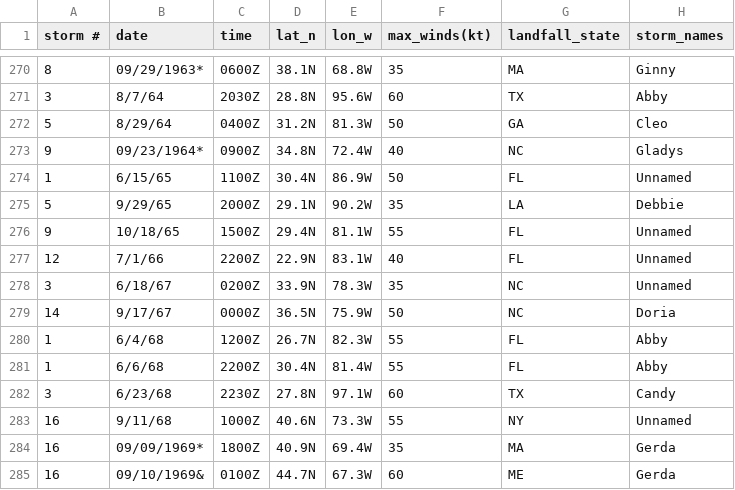
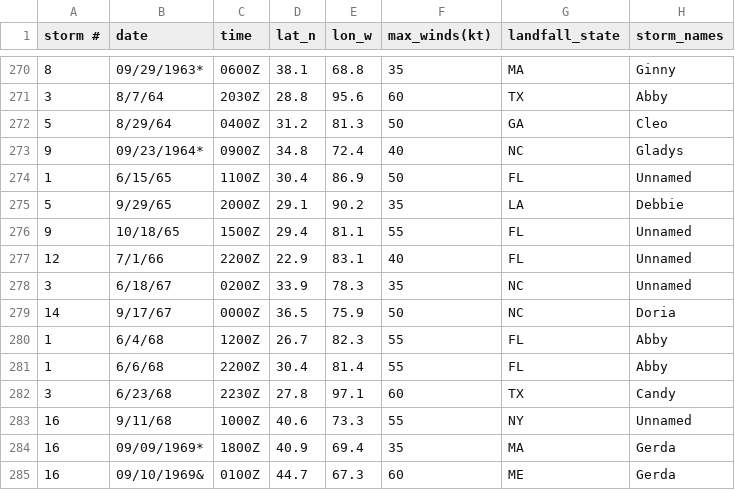
Before and after one commit to RyanJTalbot/bookcamp, a CSV file: hurricanes/Continental United States Tropical Storms Impacts:Landfalls 1851-1970, 1983-2021.csv, drawn as a sheet; only a part is shown, gaps mark what is left out; the diff covers the shown part only.

```diff
--- a/hurricanes/Continental United States Tropical Storms Impacts:Landfalls 1851-1970, 1983-2021.csv
+++ b/hurricanes/Continental United States Tropical Storms Impacts:Landfalls 1851-1970, 1983-2021.csv
@@ -270,16 +270,16 @@
-8,09/29/1963*,0600Z,38.1N,68.8W,35,MA,Ginny
-3,8/7/64,2030Z,28.8N,95.6W,60,TX,Abby
-5,8/29/64,0400Z,31.2N,81.3W,50,GA,Cleo
-9,09/23/1964*,0900Z,34.8N,72.4W,40,NC,Gladys
-1,6/15/65,1100Z,30.4N,86.9W,50,FL,Unnamed
-5,9/29/65,2000Z,29.1N,90.2W,35,LA,Debbie
-9,10/18/65,1500Z,29.4N,81.1W,55,FL,Unnamed
-12,7/1/66,2200Z,22.9N,83.1W,40,FL,Unnamed
-3,6/18/67,0200Z,33.9N,78.3W,35,NC,Unnamed
-14,9/17/67,0000Z,36.5N,75.9W,50,NC,Doria
-1,6/4/68,1200Z,26.7N,82.3W,55,FL,Abby
-1,6/6/68,2200Z,30.4N,81.4W,55,FL,Abby
-3,6/23/68,2230Z,27.8N,97.1W,60,TX,Candy
-16,9/11/68,1000Z,40.6N,73.3W,55,NY,Unnamed
-16,09/09/1969*,1800Z,40.9N,69.4W,35,MA,Gerda
-16,09/10/1969&,0100Z,44.7N,67.3W,60,ME,Gerda
+8,09/29/1963*,0600Z,38.1,68.8,35,MA,Ginny
+3,8/7/64,2030Z,28.8,95.6,60,TX,Abby
+5,8/29/64,0400Z,31.2,81.3,50,GA,Cleo
+9,09/23/1964*,0900Z,34.8,72.4,40,NC,Gladys
+1,6/15/65,1100Z,30.4,86.9,50,FL,Unnamed
+5,9/29/65,2000Z,29.1,90.2,35,LA,Debbie
+9,10/18/65,1500Z,29.4,81.1,55,FL,Unnamed
+12,7/1/66,2200Z,22.9,83.1,40,FL,Unnamed
+3,6/18/67,0200Z,33.9,78.3,35,NC,Unnamed
+14,9/17/67,0000Z,36.5,75.9,50,NC,Doria
+1,6/4/68,1200Z,26.7,82.3,55,FL,Abby
+1,6/6/68,2200Z,30.4,81.4,55,FL,Abby
+3,6/23/68,2230Z,27.8,97.1,60,TX,Candy
+16,9/11/68,1000Z,40.6,73.3,55,NY,Unnamed
+16,09/09/1969*,1800Z,40.9,69.4,35,MA,Gerda
+16,09/10/1969&,0100Z,44.7,67.3,60,ME,Gerda
```
Also changed, not shown: 1 removed row and 44 edited cells elsewhere in this file, 11 other files.
